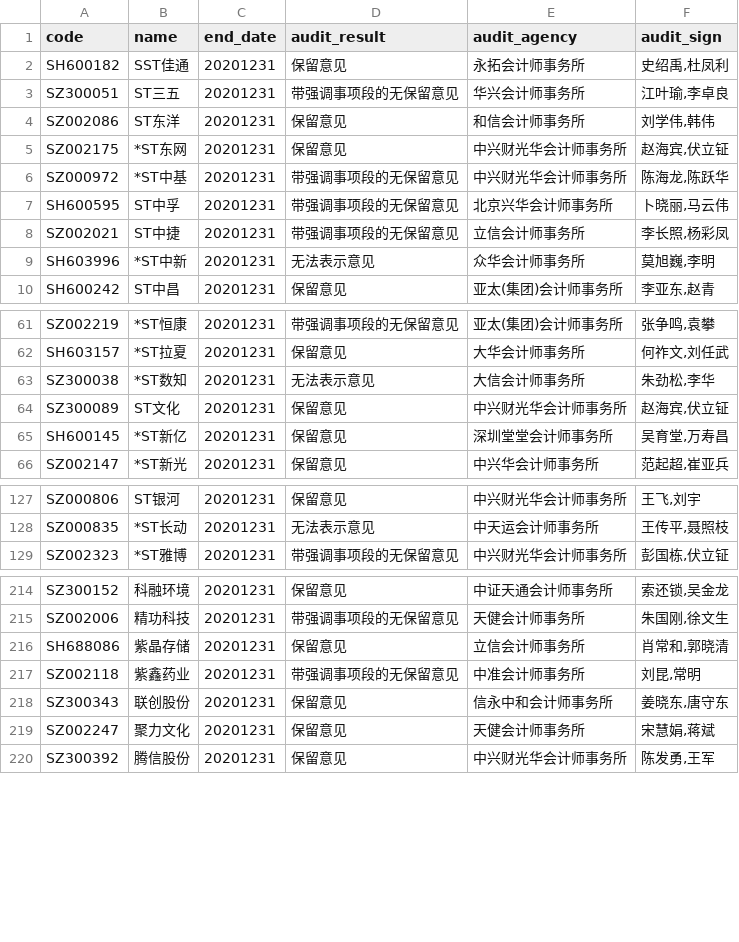
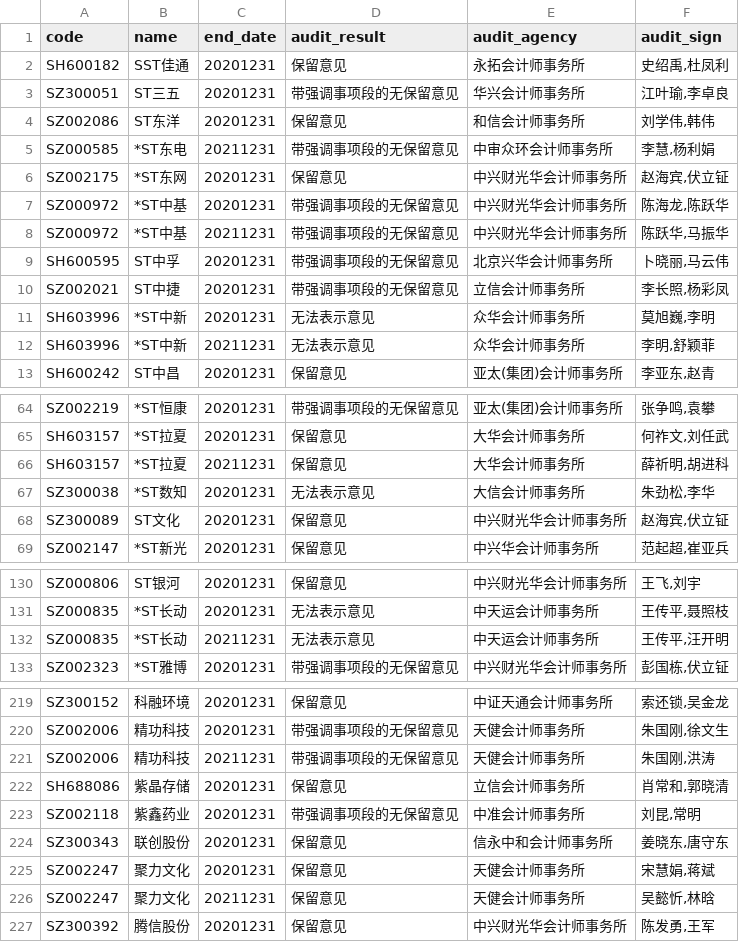
Before and after one commit to li-yong/result, a CSV file: garbage_latest_none_standard_audit_report.csv, drawn as a sheet; only a part is shown, gaps mark what is left out; the diff covers the shown part only.

```diff
--- a/garbage_latest_none_standard_audit_report.csv
+++ b/garbage_latest_none_standard_audit_report.csv
@@ -4,4 +4,6 @@ SZ300051,ST三五,20201231,带强调事项段的无保留意见,华兴会计师
 SZ002086,ST东洋,20201231,保留意见,和信会计师事务所,"刘学伟,韩伟"
+SZ000585,*ST东电,20211231,带强调事项段的无保留意见,中审众环会计师事务所,"李慧,杨利娟"
 SZ002175,*ST东网,20201231,保留意见,中兴财光华会计师事务所,"赵海宾,伏立钲"
 SZ000972,*ST中基,20201231,带强调事项段的无保留意见,中兴财光华会计师事务所,"陈海龙,陈跃华"
+SZ000972,*ST中基,20211231,带强调事项段的无保留意见,中兴财光华会计师事务所,"陈跃华,马振华"
 SH600595,ST中孚,20201231,带强调事项段的无保留意见,北京兴华会计师事务所,"卜晓丽,马云伟"
@@ -9,2 +11,3 @@ SZ002021,ST中捷,20201231,带强调事项段的无保留意见,立信会计师
 SH603996,*ST中新,20201231,无法表示意见,众华会计师事务所,"莫旭巍,李明"
+SH603996,*ST中新,20211231,无法表示意见,众华会计师事务所,"李明,舒颖菲"
 SH600242,ST中昌,20201231,保留意见,亚太(集团)会计师事务所,"李亚东,赵青"
@@ -62,5 +65,5 @@ SZ002219,*ST恒康,20201231,带强调事项段的无保留意见,亚太(集团)
 SH603157,*ST拉夏,20201231,保留意见,大华会计师事务所,"何祚文,刘任武"
+SH603157,*ST拉夏,20211231,保留意见,大华会计师事务所,"薛祈明,胡进科"
 SZ300038,*ST数知,20201231,无法表示意见,大信会计师事务所,"朱劲松,李华"
 SZ300089,ST文化,20201231,保留意见,中兴财光华会计师事务所,"赵海宾,伏立钲"
-SH600145,*ST新亿,20201231,保留意见,深圳堂堂会计师事务所,"吴育堂,万寿昌"
 SZ002147,*ST新光,20201231,保留意见,中兴华会计师事务所,"范起超,崔亚兵"
@@ -128,2 +131,3 @@ SZ000806,ST银河,20201231,保留意见,中兴财光华会计师事务所,"王
 SZ000835,*ST长动,20201231,无法表示意见,中天运会计师事务所,"王传平,聂照枝"
+SZ000835,*ST长动,20211231,无法表示意见,中天运会计师事务所,"王传平,汪开明"
 SZ002323,*ST雅博,20201231,带强调事项段的无保留意见,中兴财光华会计师事务所,"彭国栋,伏立钲"
@@ -215,2 +220,3 @@ SZ300152,科融环境,20201231,保留意见,中证天通会计师事务所,"索
 SZ002006,精功科技,20201231,带强调事项段的无保留意见,天健会计师事务所,"朱国刚,徐文生"
+SZ002006,精功科技,20211231,带强调事项段的无保留意见,天健会计师事务所,"朱国刚,洪涛"
 SH688086,紫晶存储,20201231,保留意见,立信会计师事务所,"肖常和,郭晓清"
@@ -219,2 +225,3 @@ SZ300343,联创股份,20201231,保留意见,信永中和会计师事务所,"姜
 SZ002247,聚力文化,20201231,保留意见,天健会计师事务所,"宋慧娟,蒋斌"
+SZ002247,聚力文化,20211231,保留意见,天健会计师事务所,"吴懿忻,林晗"
 SZ300392,腾信股份,20201231,保留意见,中兴财光华会计师事务所,"陈发勇,王军"
```
Also changed, not shown: 3 added rows and 2 edited cells elsewhere in this file, garbage_latest_very_strong_down_trend.csv, 18 other files.
